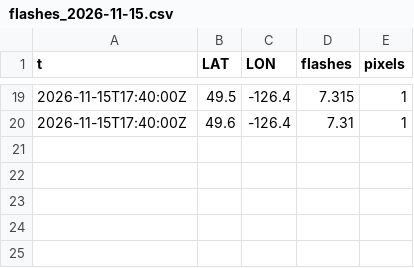
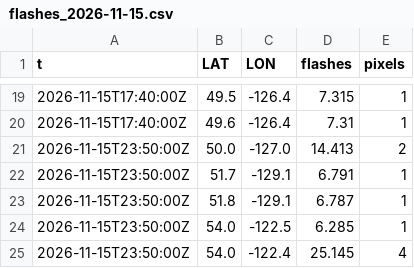
Before and after one commit to ramposani06/lightning-recorder, a CSV file: data/flashes_2026-11-15.csv, drawn as a sheet; only a part is shown, gaps mark what is left out.

```diff
--- a/data/flashes_2026-11-15.csv
+++ b/data/flashes_2026-11-15.csv
@@ -20 +20,6 @@ t,LAT,LON,flashes,pixels
 2026-11-15T17:40:00Z,49.6,-126.4,7.31,1
+2026-11-15T23:50:00Z,50.0,-127.0,14.413,2
+2026-11-15T23:50:00Z,51.7,-129.1,6.791,1
+2026-11-15T23:50:00Z,51.8,-129.1,6.787,1
+2026-11-15T23:50:00Z,54.0,-122.5,6.285,1
+2026-11-15T23:50:00Z,54.0,-122.4,25.145,4
```
Also changed, not shown: data/steps_2026-11.csv, 1 other file.
